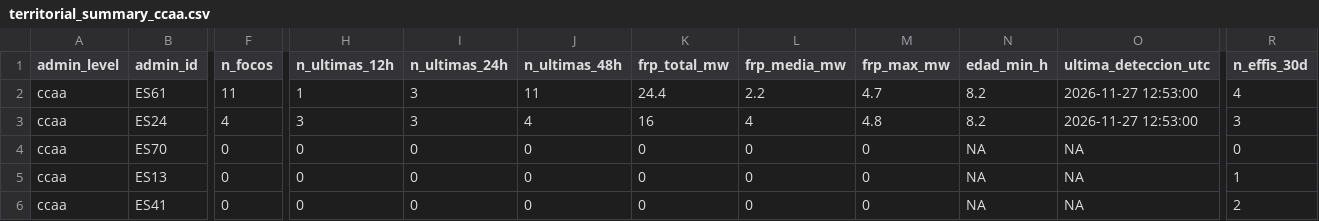
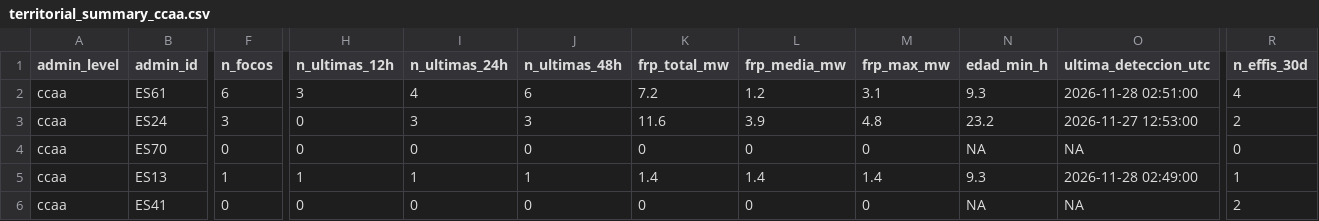
Before and after one commit to santiagomota/visor-fuego, a CSV file: assets/summary/territorial_summary_ccaa.csv, drawn as a sheet; only a part is shown, gaps mark what is left out; the diff covers the shown part only; the diff names each change by its address in the sheet, - before the commit and + after, or states it on an @@ line.

```diff
--- a/assets/summary/territorial_summary_ccaa.csv
+++ b/assets/summary/territorial_summary_ccaa.csv
-F2 (n_focos): 11
+F2 (n_focos): 6
-H2 (n_ultimas_12h): 1
+H2 (n_ultimas_12h): 3
-I2 (n_ultimas_24h): 3
+I2 (n_ultimas_24h): 4
-J2 (n_ultimas_48h): 11
+J2 (n_ultimas_48h): 6
-K2 (frp_total_mw): 24.4
+K2 (frp_total_mw): 7.2
-L2 (frp_media_mw): 2.2
+L2 (frp_media_mw): 1.2
-M2 (frp_max_mw): 4.7
+M2 (frp_max_mw): 3.1
-N2 (edad_min_h): 8.2
+N2 (edad_min_h): 9.3
-O2 (ultima_deteccion_utc): 2026-11-27 12:53:00
+O2 (ultima_deteccion_utc): 2026-11-28 02:51:00
-F3 (n_focos): 4
+F3 (n_focos): 3
-H3 (n_ultimas_12h): 3
+H3 (n_ultimas_12h): 0
-J3 (n_ultimas_48h): 4
+J3 (n_ultimas_48h): 3
-K3 (frp_total_mw): 16
+K3 (frp_total_mw): 11.6
-L3 (frp_media_mw): 4
+L3 (frp_media_mw): 3.9
-N3 (edad_min_h): 8.2
+N3 (edad_min_h): 23.2
-R3 (n_effis_30d): 3
+R3 (n_effis_30d): 2
-F5 (n_focos): 0
+F5 (n_focos): 1
-H5 (n_ultimas_12h): 0
+H5 (n_ultimas_12h): 1
-I5 (n_ultimas_24h): 0
+I5 (n_ultimas_24h): 1
-J5 (n_ultimas_48h): 0
+J5 (n_ultimas_48h): 1
-K5 (frp_total_mw): 0
+K5 (frp_total_mw): 1.4
-L5 (frp_media_mw): 0
+L5 (frp_media_mw): 1.4
-M5 (frp_max_mw): 0
+M5 (frp_max_mw): 1.4
-N5 (edad_min_h): NA
+N5 (edad_min_h): 9.3
-O5 (ultima_deteccion_utc): NA
+O5 (ultima_deteccion_utc): 2026-11-28 02:49:00
```
Also changed, not shown: 57 edited cells elsewhere in this file, assets/aemet/layers.csv, assets/alerts/operational_alerts.csv, 34 other files.
